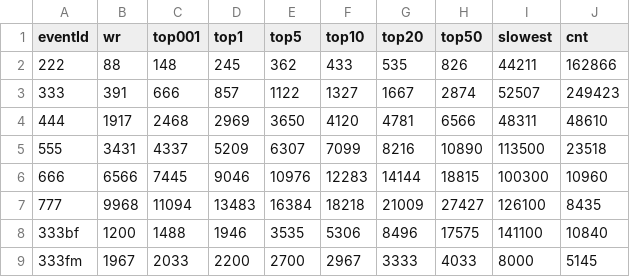
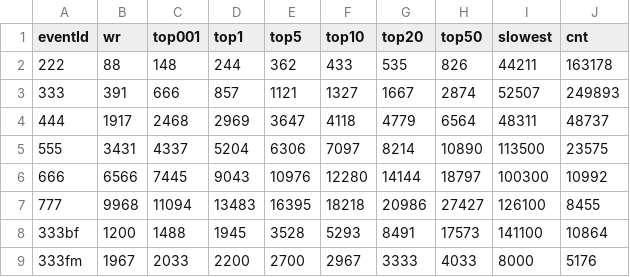
Before and after one commit to Cuber-Feng/cuberlevel, a CSV file: event_rank_summary.csv, drawn as a sheet; only a part is shown; the diff covers the shown part only.

```diff
--- a/event_rank_summary.csv
+++ b/event_rank_summary.csv
@@ -1,9 +1,9 @@
 eventId,wr,top001,top1,top5,top10,top20,top50,slowest,cnt
-222,88,148,245,362,433,535,826,44211,162866
-333,391,666,857,1122,1327,1667,2874,52507,249423
-444,1917,2468,2969,3650,4120,4781,6566,48311,48610
-555,3431,4337,5209,6307,7099,8216,10890,113500,23518
-666,6566,7445,9046,10976,12283,14144,18815,100300,10960
-777,9968,11094,13483,16384,18218,21009,27427,126100,8435
-333bf,1200,1488,1946,3535,5306,8496,17575,141100,10840
-333fm,1967,2033,2200,2700,2967,3333,4033,8000,5145
+222,88,148,244,362,433,535,826,44211,163178
+333,391,666,857,1121,1327,1667,2874,52507,249893
+444,1917,2468,2969,3647,4118,4779,6564,48311,48737
+555,3431,4337,5204,6306,7097,8214,10890,113500,23575
+666,6566,7445,9043,10976,12280,14144,18797,100300,10992
+777,9968,11094,13483,16395,18218,20986,27427,126100,8455
+333bf,1200,1488,1945,3528,5293,8491,17573,141100,10864
+333fm,1967,2033,2200,2700,2967,3333,4033,8000,5176
```
Also changed, not shown: 30 edited cells elsewhere in this file, 2 other files.
